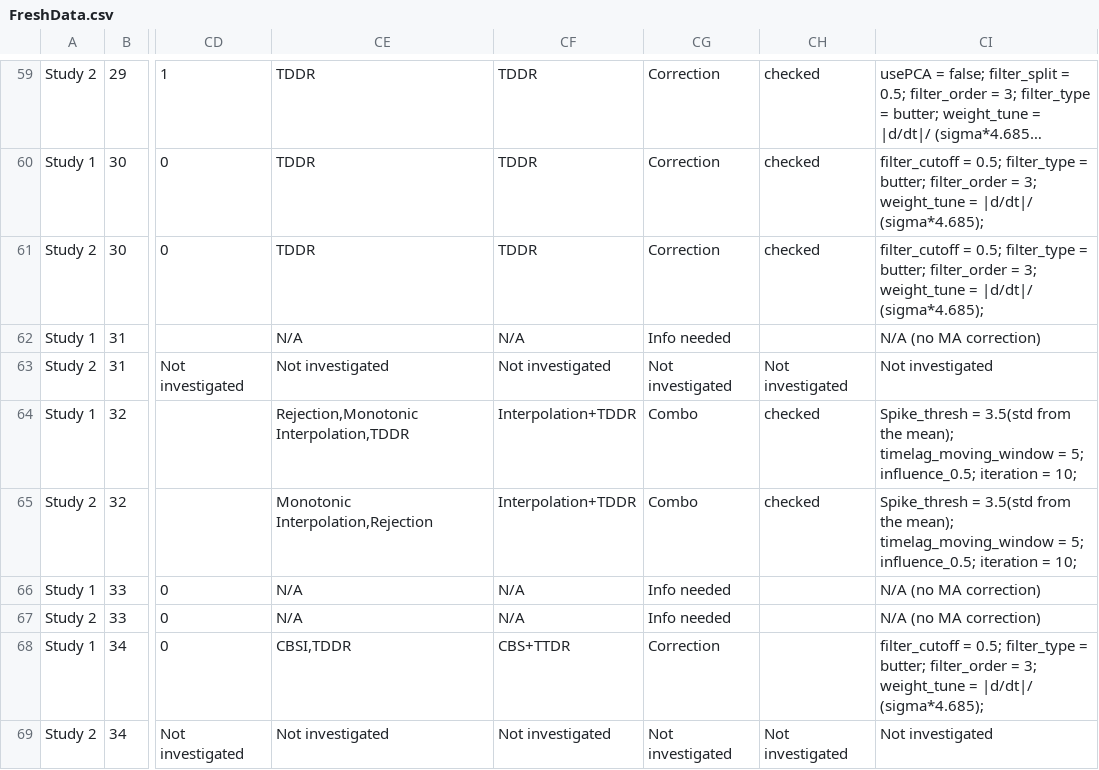
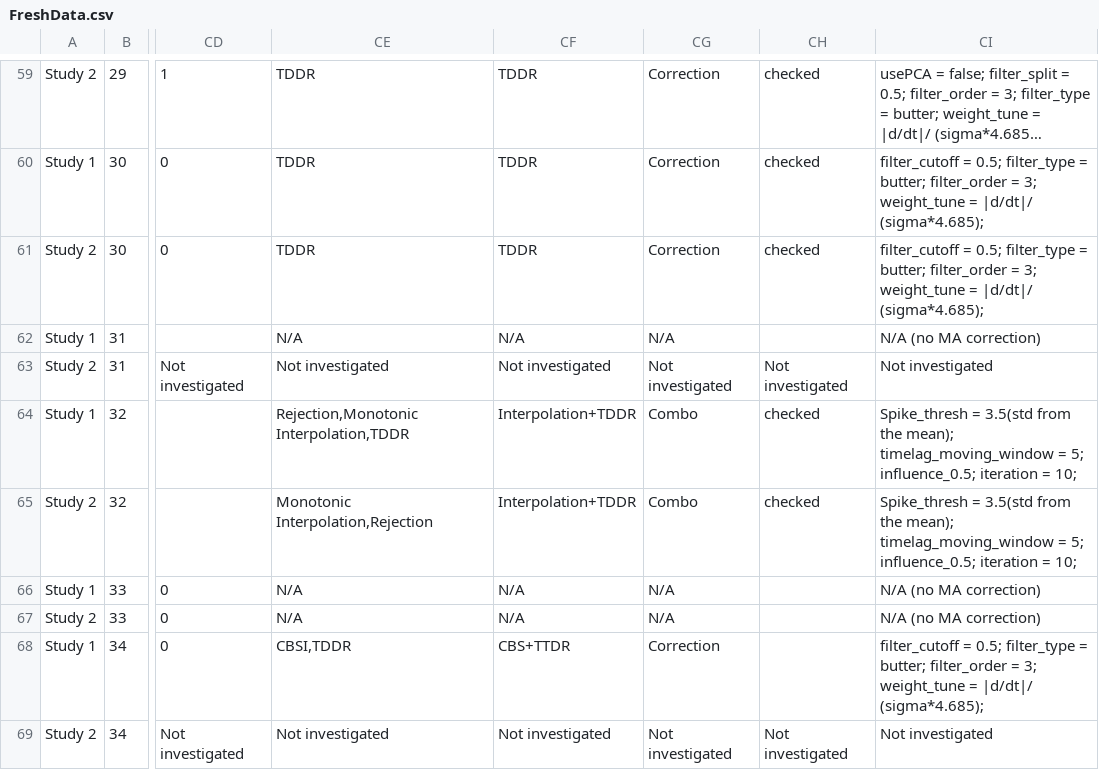
Before and after one commit to ibs-lab/FRESH, a CSV file: data/FreshData.csv, drawn as a sheet; only a part is shown, gaps mark what is left out; long unchanged cells end in …; the diff names each change by its address in the sheet, - before the commit and + after, or states it on an @@ line.

Commit message:
Update FreshData.csv
Team 31 Study 1 and Team 33 Study 1 and 2, Motion Artifact Coding is set to N/A (typed in info_needed before).

```diff
--- a/data/FreshData.csv
+++ b/data/FreshData.csv
-CG62: Info needed
+CG62: N/A
-CG66:CG67: Info needed
+CG66:CG67: N/A
```
